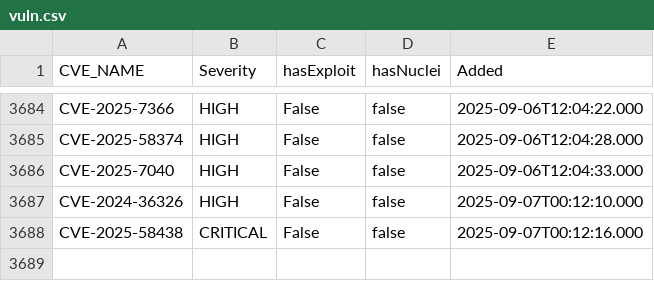
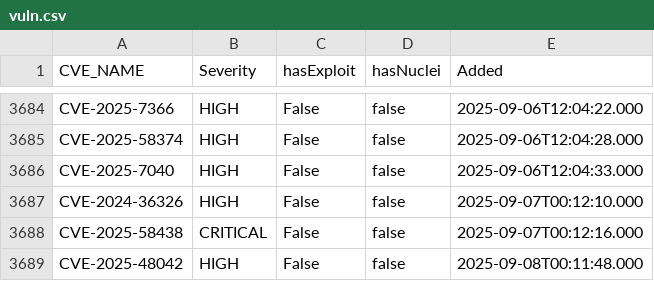
Before and after one commit to zzzteph/low-hanging-vulns, a CSV file: vuln.csv, drawn as a sheet; only a part is shown, gaps mark what is left out.

```diff
--- a/vuln.csv
+++ b/vuln.csv
@@ -3688 +3688,2 @@ CVE-2024-36326,HIGH,False,false,2025-09-07T00:12:10.000
 CVE-2025-58438,CRITICAL,False,false,2025-09-07T00:12:16.000
+CVE-2025-48042,HIGH,False,false,2025-09-08T00:11:48.000
```
Also changed, not shown: 2 other files.
